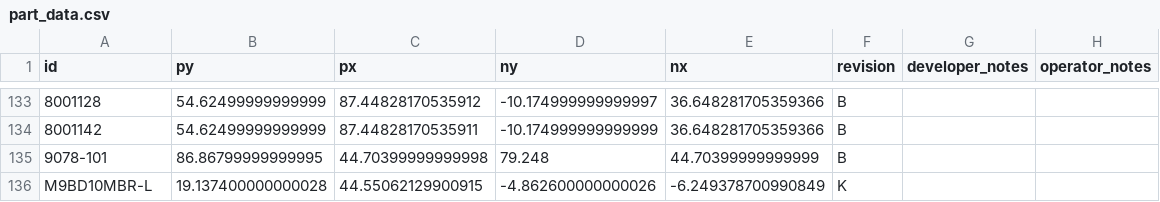
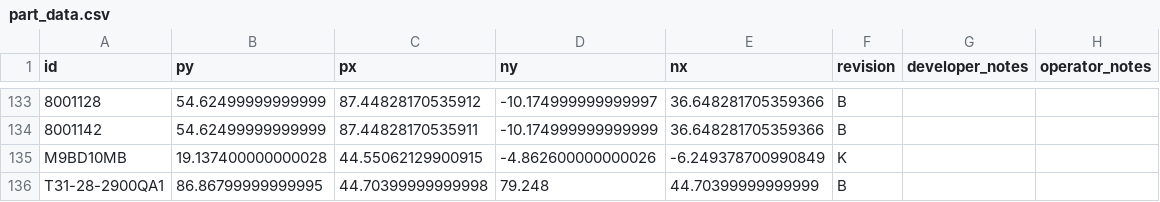
Before and after one commit to seneubauer/qc-modernization, a CSV file: program_clearances/data/part_data.csv, drawn as a sheet; only a part is shown, gaps mark what is left out.

```diff
--- a/program_clearances/data/part_data.csv
+++ b/program_clearances/data/part_data.csv
@@ -134,3 +134,3 @@ id,py,px,ny,nx,revision,developer_notes,operator_notes
 8001142,54.62499999999999,87.44828170535911,-10.174999999999999,36.648281705359366,B,,
-9078-101,86.86799999999995,44.70399999999998,79.248,44.70399999999999,B,,
-M9BD10MBR-L,19.137400000000028,44.55062129900915,-4.862600000000026,-6.249378700990849,K,,
+M9BD10MB,19.137400000000028,44.55062129900915,-4.862600000000026,-6.249378700990849,K,,
+T31-28-2900QA1,86.86799999999995,44.70399999999998,79.248,44.70399999999999,B,,
```
Also changed, not shown: program_clearances/data/path_clearances.csv.
